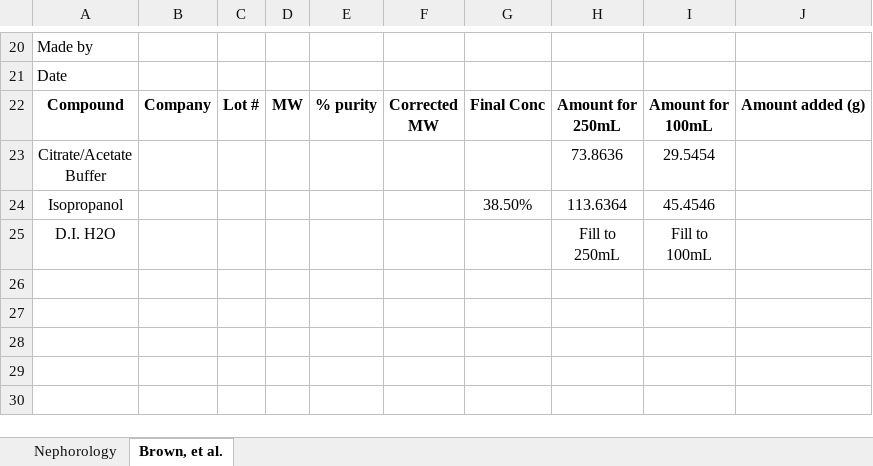
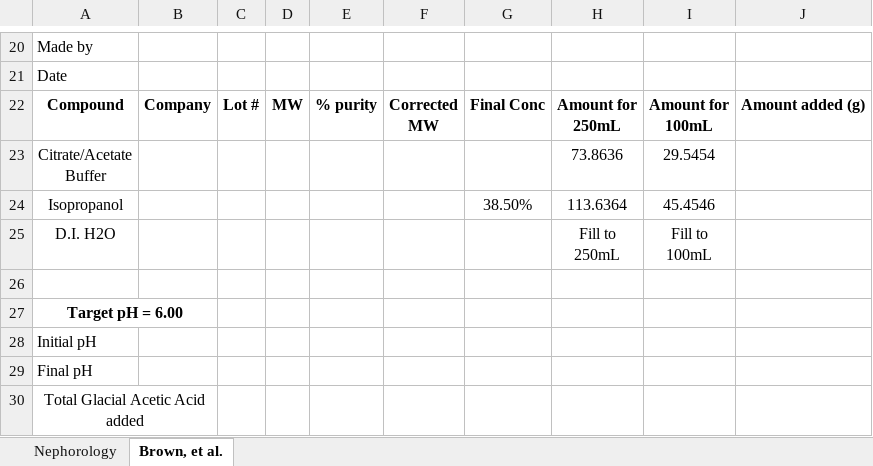
Before and after one commit to Campbell-Muscle-Lab/Protocols, an Excel workbook: Biochemistry/Hydroxyproline Assay/RecipeSheets/OxidationBuffer_soln_recipe.xlsx, sheet Brown, et al., drawn as a sheet; only a part is shown, gaps mark what is left out; values as stored, in another font and other column widths than the file's, no borders; charts and pictures not drawn; the diff names each change by its address in the sheet, - before the commit and + after, or states it on an @@ line.

Commit message:
Update OxidationBuffer_soln_recipe.xlsx
Added pH box to recipe sheet

```diff
--- a/Biochemistry/Hydroxyproline Assay/RecipeSheets/OxidationBuffer_soln_recipe.xlsx (sheet Brown, et al.)
+++ b/Biochemistry/Hydroxyproline Assay/RecipeSheets/OxidationBuffer_soln_recipe.xlsx (sheet Brown, et al.)
+row 26: (empty)
+row 27: Target pH = 6.00
+row 28: Initial pH
+row 29: Final pH
+row 30: Total Glacial Acetic Acid added
```
